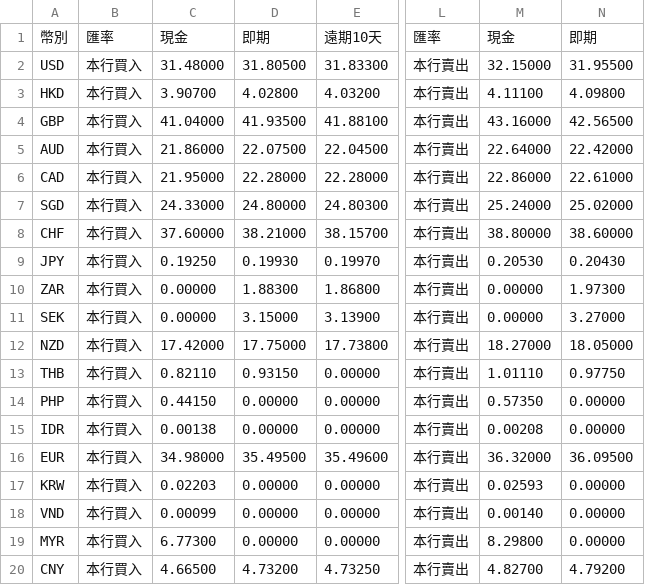
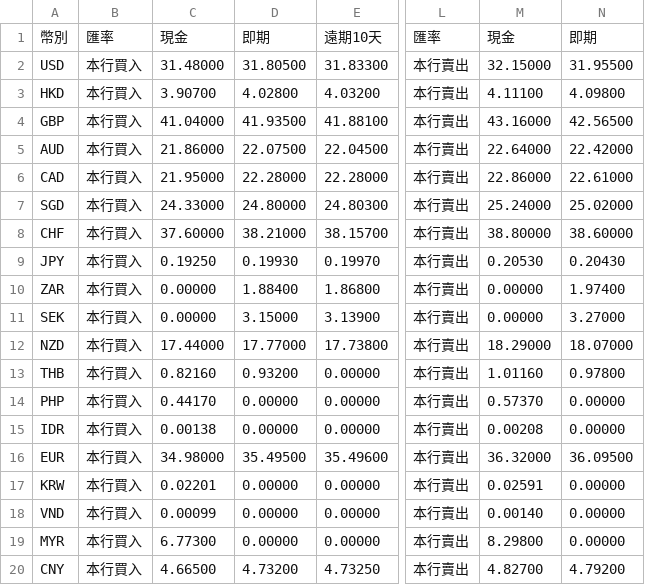
Before and after one commit to ChesleyLo/DownloadBankOfTaiwanExchangeRate, a CSV file: data/history/bot-xrt-2026-10-09.csv, drawn as a sheet; only a part is shown, gaps mark what is left out; the diff names each change by its address in the sheet, - before the commit and + after, or states it on an @@ line.

```diff
--- a/data/history/bot-xrt-2026-10-09.csv
+++ b/data/history/bot-xrt-2026-10-09.csv
-D10: 1.88300
+D10: 1.88400
-N10: 1.97300
+N10: 1.97400
-C12: 17.42000
+C12: 17.44000
-D12: 17.75000
+D12: 17.77000
-M12: 18.27000
+M12: 18.29000
-N12: 18.05000
+N12: 18.07000
-C13: 0.82110
+C13: 0.82160
-D13: 0.93150
+D13: 0.93200
-M13: 1.01110
+M13: 1.01160
-N13: 0.97750
+N13: 0.97800
-C14: 0.44150
+C14: 0.44170
-M14: 0.57350
+M14: 0.57370
-C17: 0.02203
+C17: 0.02201
-M17: 0.02593
+M17: 0.02591
```
Also changed, not shown: data/bot-xrt-latest.csv, 3 other files.
